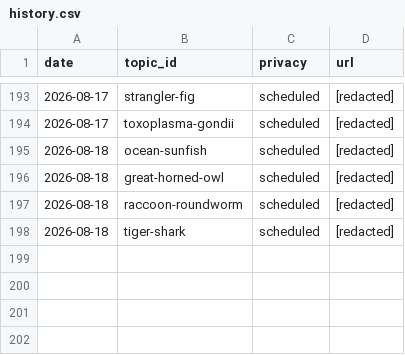
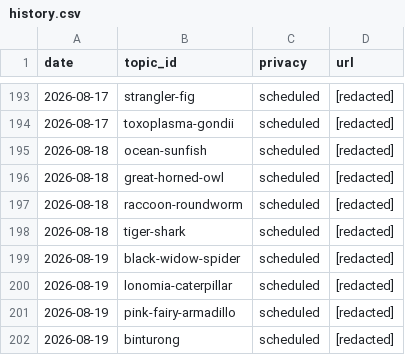
Before and after one commit to chat94534-oss/shorts-autoposter-a, a CSV file: logs/history.csv, drawn as a sheet; only a part is shown, gaps mark what is left out; the diff names each change by its address in the sheet, - before the commit and + after, or states it on an @@ line.

```diff
--- a/logs/history.csv
+++ b/logs/history.csv
+row 199: 2026-08-19 | black-widow-spider | scheduled | [redacted]
+row 200: 2026-08-19 | lonomia-caterpillar | scheduled | [redacted]
+row 201: 2026-08-19 | pink-fairy-armadillo | scheduled | [redacted]
+row 202: 2026-08-19 | binturong | scheduled | [redacted]
```
Also changed, not shown: 2 other files.
